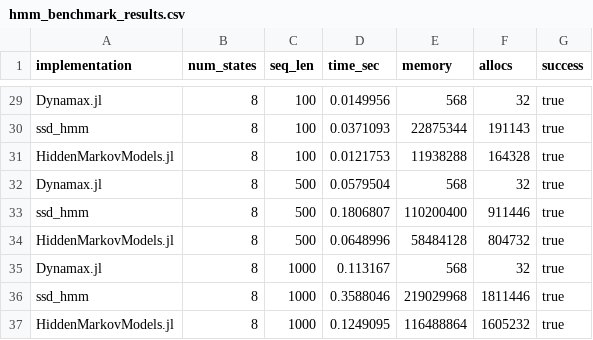
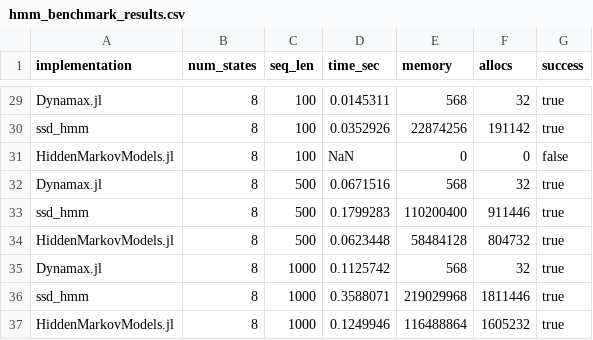
Before and after one commit to depasquale-lab/StateSpaceDynamics.jl, a CSV file: benchmarking/results/hmm_benchmark_results.csv, drawn as a sheet; only a part is shown, gaps mark what is left out; the diff covers the shown part only; the diff names each change by its address in the sheet, - before the commit and + after, or states it on an @@ line.

```diff
--- a/benchmarking/results/hmm_benchmark_results.csv
+++ b/benchmarking/results/hmm_benchmark_results.csv
-D29 (time_sec): 0.0149956
+D29 (time_sec): 0.0145311
-D30 (time_sec): 0.0371093
+D30 (time_sec): 0.0352926
-E30 (memory): 22875344
+E30 (memory): 22874256
-F30 (allocs): 191143
+F30 (allocs): 191142
-D31 (time_sec): 0.0121753
+D31 (time_sec): NaN
-E31 (memory): 11938288
+E31 (memory): 0
-F31 (allocs): 164328
+F31 (allocs): 0
-G31 (success): true
+G31 (success): false
-D32 (time_sec): 0.0579504
+D32 (time_sec): 0.0671516
-D33 (time_sec): 0.1806807
+D33 (time_sec): 0.1799283
-D34 (time_sec): 0.0648996
+D34 (time_sec): 0.0623448
-D35 (time_sec): 0.113167
+D35 (time_sec): 0.1125742
-D36 (time_sec): 0.3588046
+D36 (time_sec): 0.3588071
-D37 (time_sec): 0.1249095
+D37 (time_sec): 0.1249946
```
Also changed, not shown: 30 edited cells elsewhere in this file, 3 other files.
